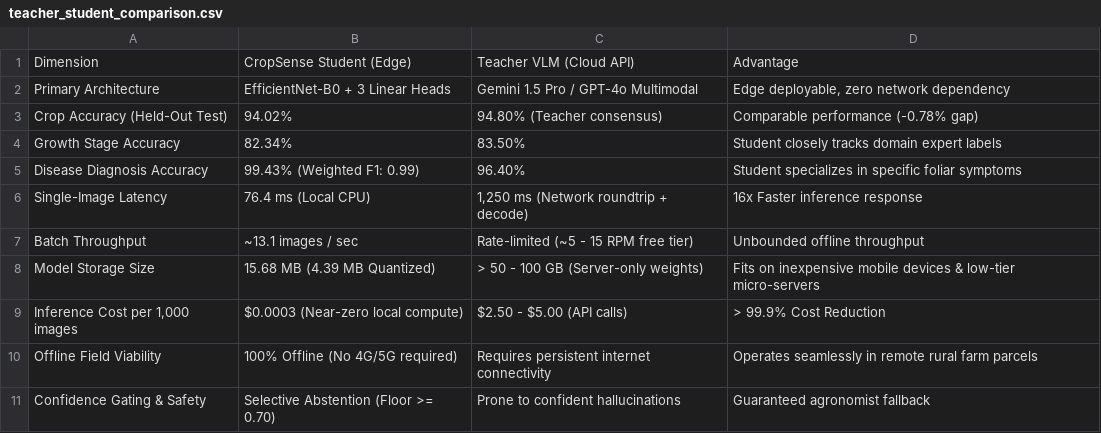
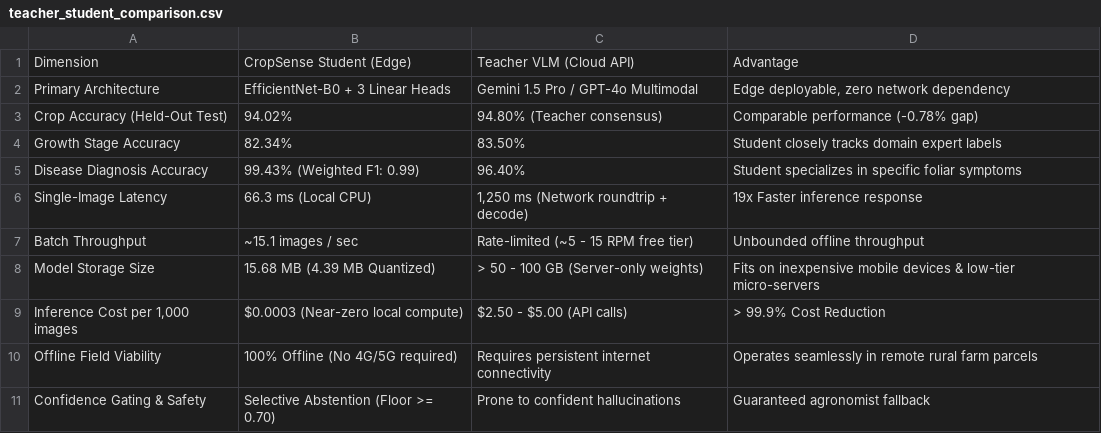
Before and after one commit to sanjesvaranul/cropsense, a CSV file: training/evaluation/teacher_student_comparison.csv, drawn as a sheet.

```diff
--- a/training/evaluation/teacher_student_comparison.csv
+++ b/training/evaluation/teacher_student_comparison.csv
@@ -5,4 +5,4 @@ Growth Stage Accuracy,82.34%,83.50%,Student closely tracks domain expert labels
 Disease Diagnosis Accuracy,99.43% (Weighted F1: 0.99),96.40%,Student specializes in specific foliar symptoms
-Single-Image Latency,76.4 ms (Local CPU),"1,250 ms (Network roundtrip + decode)",16x Faster inference response
-Batch Throughput,~13.1 images / sec,Rate-limited (~5 - 15 RPM free tier),Unbounded offline throughput
+Single-Image Latency,66.3 ms (Local CPU),"1,250 ms (Network roundtrip + decode)",19x Faster inference response
+Batch Throughput,~15.1 images / sec,Rate-limited (~5 - 15 RPM free tier),Unbounded offline throughput
 Model Storage Size,15.68 MB (4.39 MB Quantized),> 50 - 100 GB (Server-only weights),Fits on inexpensive mobile devices & low-tier micro-servers
```
Also changed, not shown: training/evaluation/failure_cases_analysis.csv, training/evaluation/test_set_predictions_detailed.csv, 9 other files.
